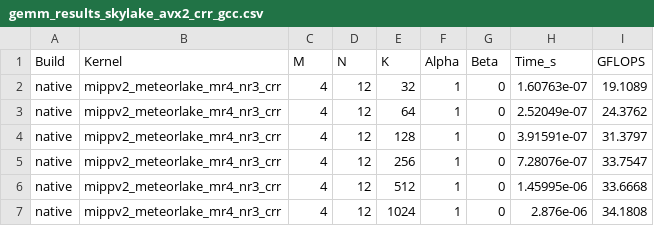
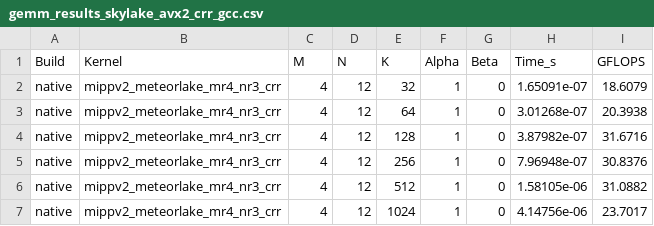
Before and after one commit to K-avi/gemm-bench, a CSV file: gemm-bench-results/crr/gemm_results_skylake_avx2_crr_gcc.csv, drawn as a sheet.

Commit message:
feat(cluster): add compiler versions table, x60 clang cross-build, and auto-archive/scp

```diff
--- a/gemm-bench-results/crr/gemm_results_skylake_avx2_crr_gcc.csv
+++ b/gemm-bench-results/crr/gemm_results_skylake_avx2_crr_gcc.csv
@@ -1,7 +1,7 @@
 Build,Kernel,M,N,K,Alpha,Beta,Time_s,GFLOPS
-native,mippv2_meteorlake_mr4_nr3_crr,4,12,32,1,0,1.60763e-07,19.1089
-native,mippv2_meteorlake_mr4_nr3_crr,4,12,64,1,0,2.52049e-07,24.3762
-native,mippv2_meteorlake_mr4_nr3_crr,4,12,128,1,0,3.91591e-07,31.3797
-native,mippv2_meteorlake_mr4_nr3_crr,4,12,256,1,0,7.28076e-07,33.7547
-native,mippv2_meteorlake_mr4_nr3_crr,4,12,512,1,0,1.45995e-06,33.6668
-native,mippv2_meteorlake_mr4_nr3_crr,4,12,1024,1,0,2.876e-06,34.1808
+native,mippv2_meteorlake_mr4_nr3_crr,4,12,32,1,0,1.65091e-07,18.6079
+native,mippv2_meteorlake_mr4_nr3_crr,4,12,64,1,0,3.01268e-07,20.3938
+native,mippv2_meteorlake_mr4_nr3_crr,4,12,128,1,0,3.87982e-07,31.6716
+native,mippv2_meteorlake_mr4_nr3_crr,4,12,256,1,0,7.96948e-07,30.8376
+native,mippv2_meteorlake_mr4_nr3_crr,4,12,512,1,0,1.58105e-06,31.0882
+native,mippv2_meteorlake_mr4_nr3_crr,4,12,1024,1,0,4.14756e-06,23.7017
```
Also changed, not shown: gemm-bench-results/crr/gemm_results_skylake_avx2_crr_clang.csv, 2 other files.
